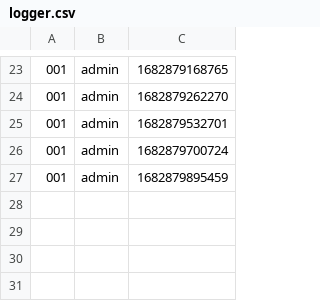
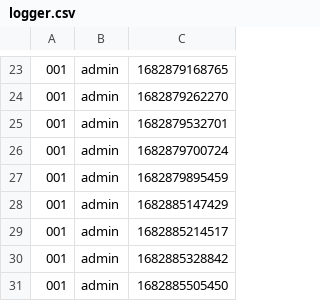
Before and after one commit to vbeeharry/uhv_COSC6342_iSMS, a CSV file: jar/logger.csv, drawn as a sheet; only a part is shown, gaps mark what is left out.

```diff
--- a/jar/logger.csv
+++ b/jar/logger.csv
@@ -27 +27,5 @@
 001,admin,1682879895459
+001,admin,1682885147429
+001,admin,1682885214517
+001,admin,1682885328842
+001,admin,1682885505450
```
Also changed, not shown: 5 other files.
